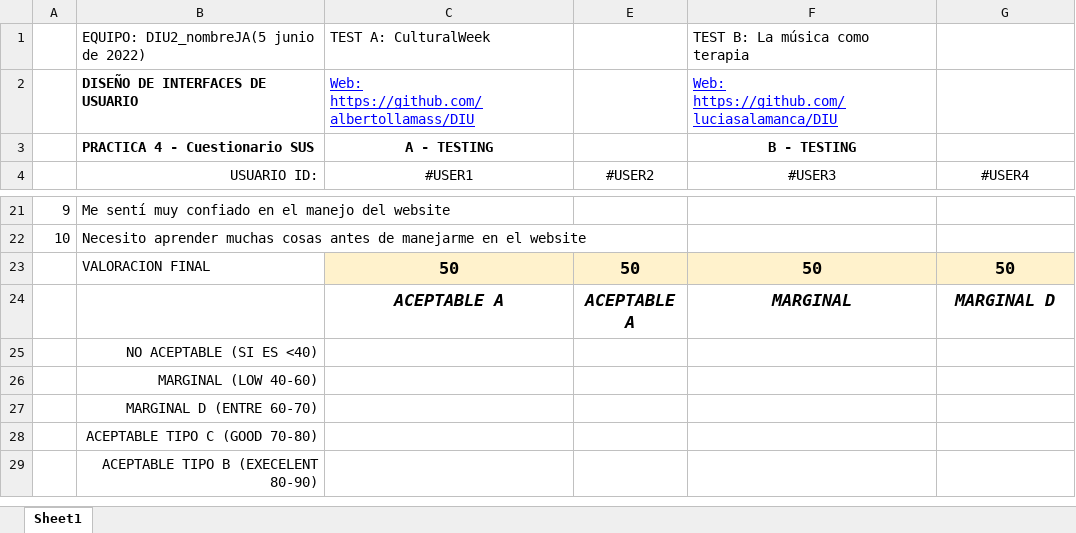
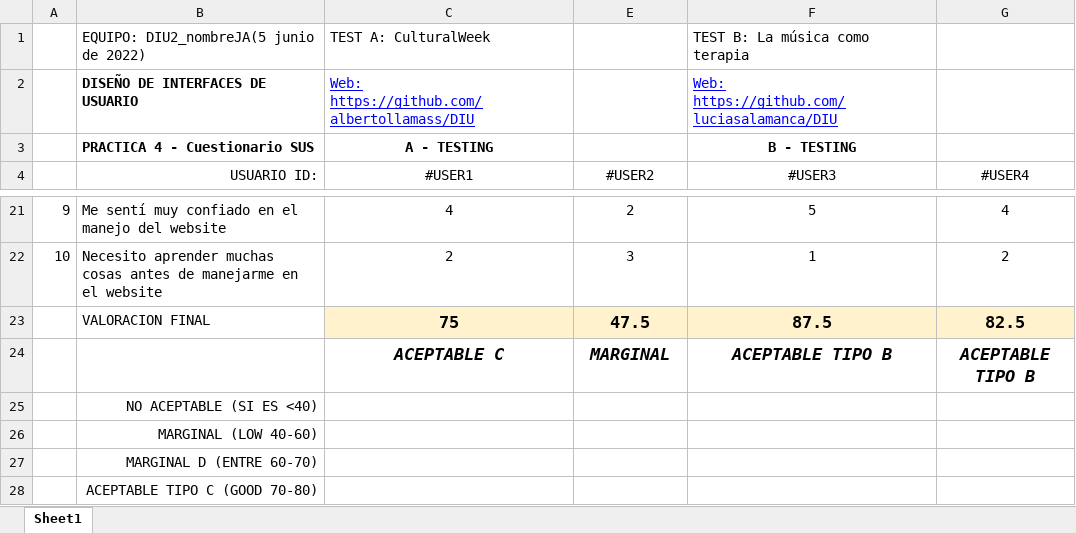
Before and after one commit to albertollamass/DIU, an Excel workbook: P4/cuestionario-SUS.xlsx, sheet Sheet1, drawn as a sheet; only a part is shown, gaps mark what is left out; the shorter side is filled out with more unchanged rows; values as stored, in another font and other column widths than the file's, no borders; conditional formats not drawn; removed rows and columns are numbered as before the commit, all else as after; the diff covers the shown part only; the diff names each change by its address in the sheet, - before the commit and + after, or states it on an @@ line.

```diff
--- a/P4/cuestionario-SUS.xlsx (sheet Sheet1)
+++ b/P4/cuestionario-SUS.xlsx (sheet Sheet1)
-C21 (#USER1): (empty)
+C21 (#USER1): 4
-E21 (#USER2): (empty)
+E21 (#USER2): 2
-F21 (#USER3): (empty)
+F21 (#USER3): 5
-G21 (#USER4): (empty)
+G21 (#USER4): 4
-C22 (#USER1): (empty)
+C22 (#USER1): 2
-E22 (#USER2): (empty)
+E22 (#USER2): 3
-F22 (#USER3): (empty)
+F22 (#USER3): 1
-G22 (#USER4): (empty)
+G22 (#USER4): 2
-C23 (#USER1): 50
+C23 (#USER1): 75
-E23 (#USER2): 50
+E23 (#USER2): 47.5
-F23 (#USER3): 50
+F23 (#USER3): 87.5
-G23 (#USER4): 50
+G23 (#USER4): 82.5
-row 24:  |  | ACEPTABLE A | ACEPTABLE A | MARGINAL | MARGINAL D
+row 24:  |  | ACEPTABLE C | MARGINAL | ACEPTABLE TIPO B | ACEPTABLE TIPO B
```
Also changed, not shown: 32 edited cells and merged cells elsewhere in this sheet, 5 other files.
